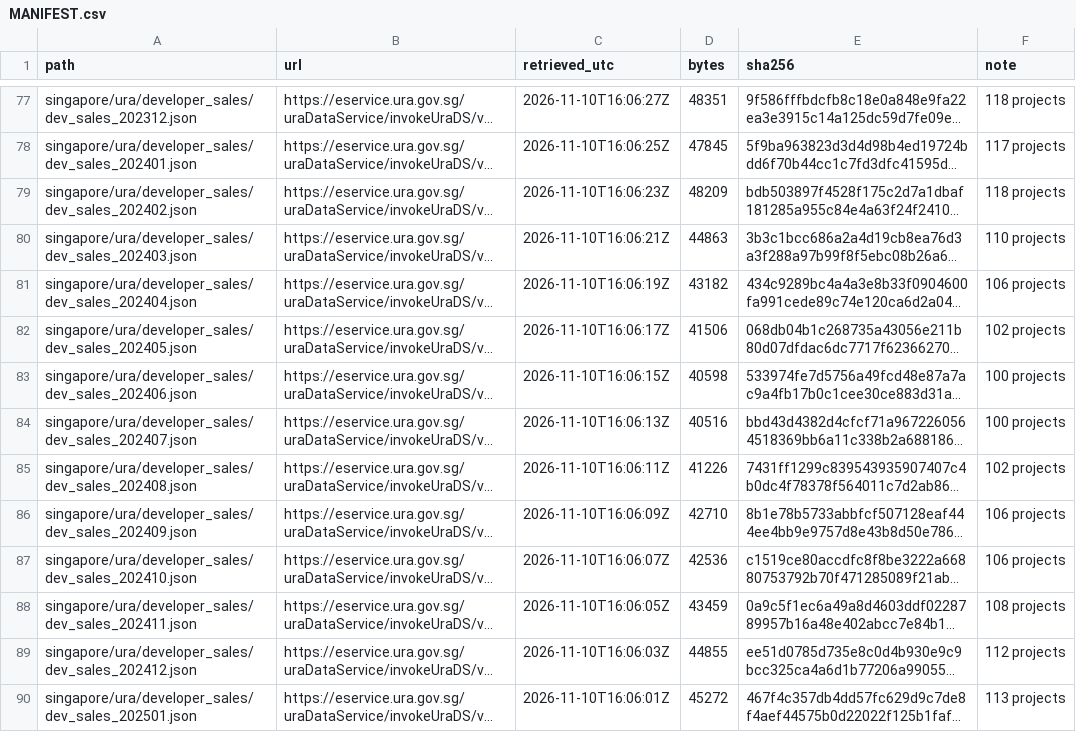
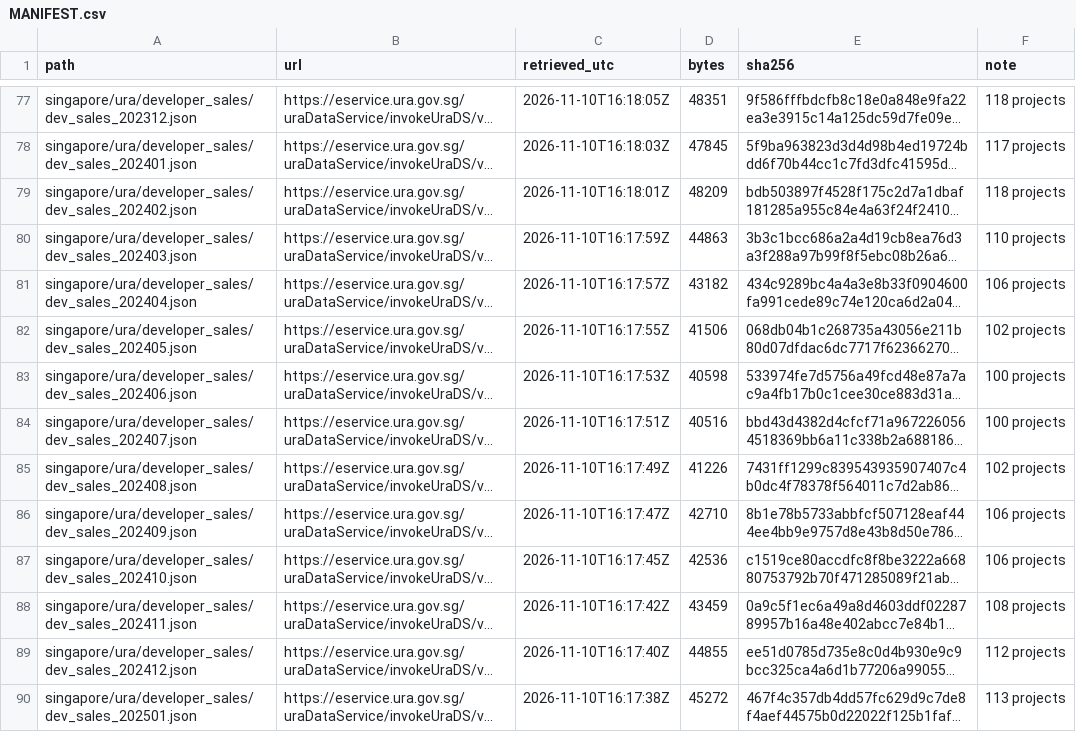
Before and after one commit to Jojolap1/housing-fundamentals-thesis, a CSV file: data/raw/MANIFEST.csv, drawn as a sheet; only a part is shown, gaps mark what is left out; long unchanged cells end in …; the diff covers the shown part only; the diff names each change by its address in the sheet, - before the commit and + after, or states it on an @@ line.

```diff
--- a/data/raw/MANIFEST.csv
+++ b/data/raw/MANIFEST.csv
-C77 (retrieved_utc): 2026-11-10T16:06:27Z
+C77 (retrieved_utc): 2026-11-10T16:18:05Z
-C78 (retrieved_utc): 2026-11-10T16:06:25Z
+C78 (retrieved_utc): 2026-11-10T16:18:03Z
-C79 (retrieved_utc): 2026-11-10T16:06:23Z
+C79 (retrieved_utc): 2026-11-10T16:18:01Z
-C80 (retrieved_utc): 2026-11-10T16:06:21Z
+C80 (retrieved_utc): 2026-11-10T16:17:59Z
-C81 (retrieved_utc): 2026-11-10T16:06:19Z
+C81 (retrieved_utc): 2026-11-10T16:17:57Z
-C82 (retrieved_utc): 2026-11-10T16:06:17Z
+C82 (retrieved_utc): 2026-11-10T16:17:55Z
-C83 (retrieved_utc): 2026-11-10T16:06:15Z
+C83 (retrieved_utc): 2026-11-10T16:17:53Z
-C84 (retrieved_utc): 2026-11-10T16:06:13Z
+C84 (retrieved_utc): 2026-11-10T16:17:51Z
-C85 (retrieved_utc): 2026-11-10T16:06:11Z
+C85 (retrieved_utc): 2026-11-10T16:17:49Z
-C86 (retrieved_utc): 2026-11-10T16:06:09Z
+C86 (retrieved_utc): 2026-11-10T16:17:47Z
-C87 (retrieved_utc): 2026-11-10T16:06:07Z
+C87 (retrieved_utc): 2026-11-10T16:17:45Z
-C88 (retrieved_utc): 2026-11-10T16:06:05Z
+C88 (retrieved_utc): 2026-11-10T16:17:42Z
-C89 (retrieved_utc): 2026-11-10T16:06:03Z
+C89 (retrieved_utc): 2026-11-10T16:17:40Z
-C90 (retrieved_utc): 2026-11-10T16:06:01Z
+C90 (retrieved_utc): 2026-11-10T16:17:38Z
```
Also changed, not shown: 74 edited cells elsewhere in this file, data/processed/cross_checks.csv, 1 other file.
